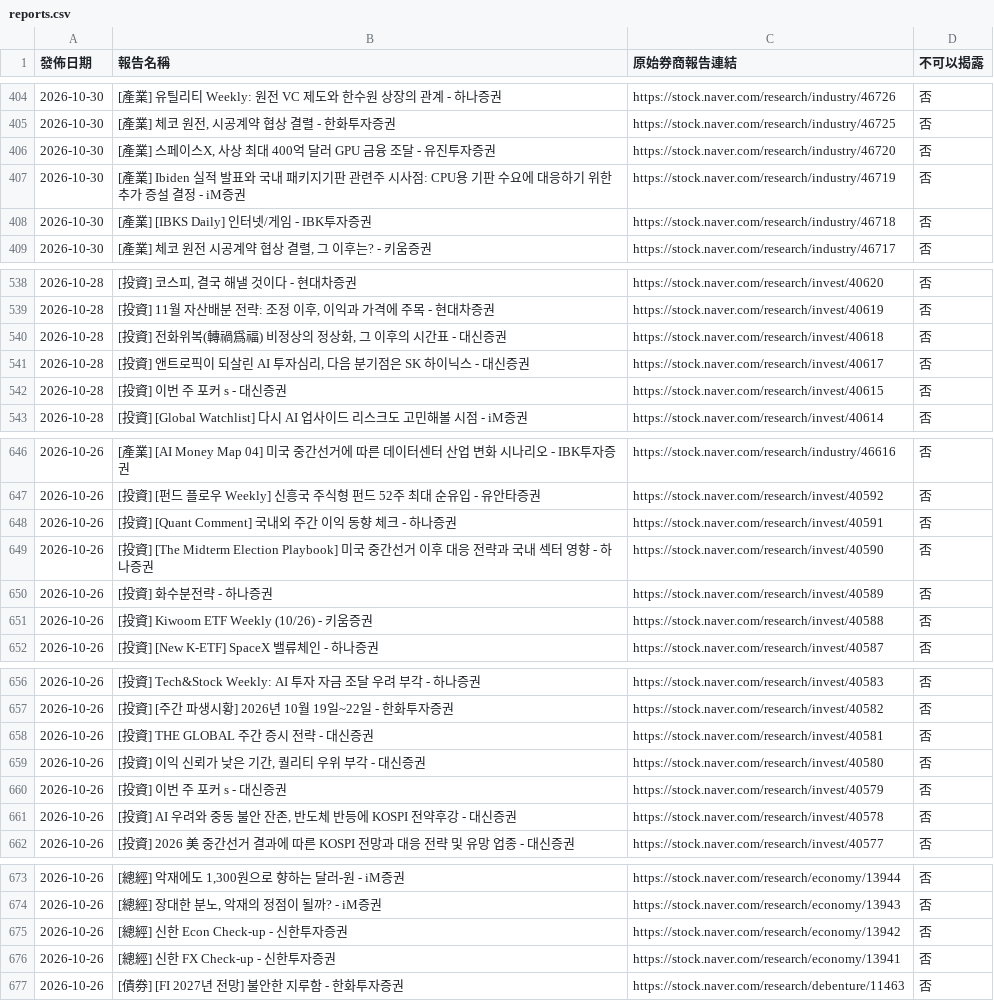
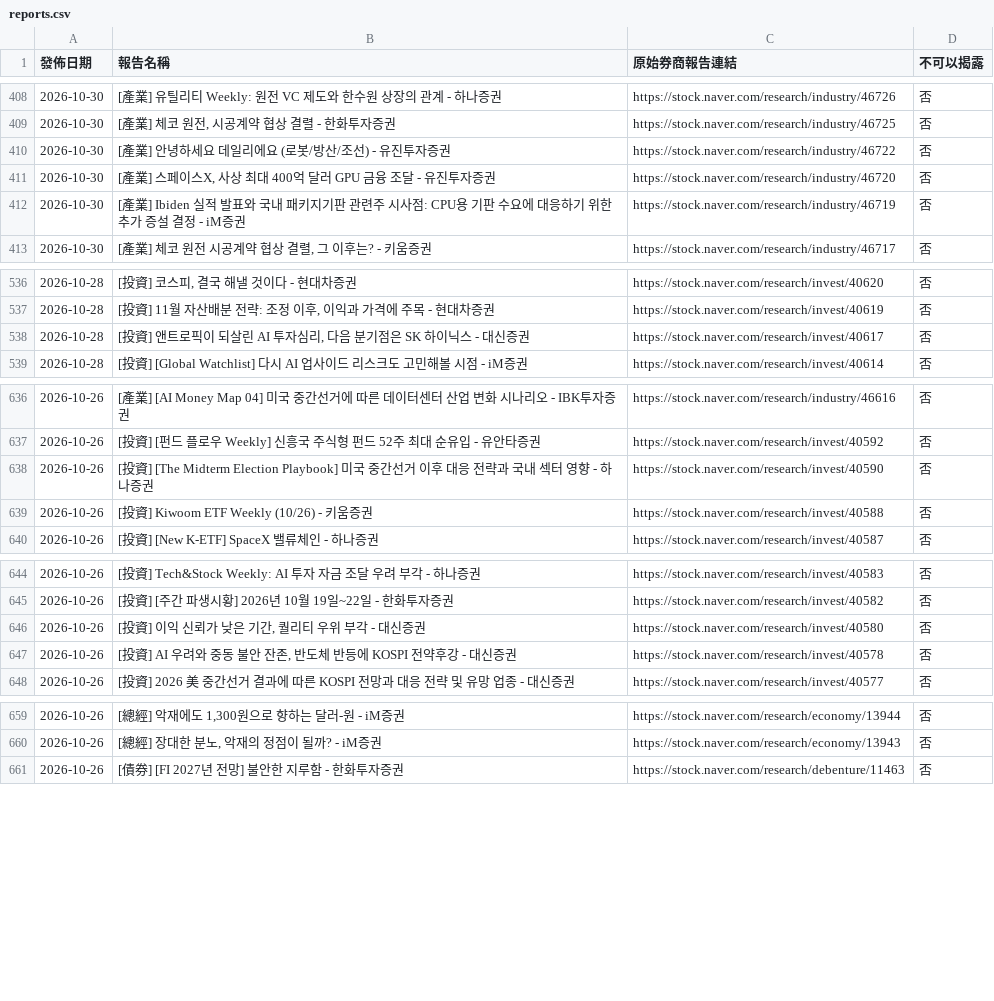
Before and after one commit to dylanlu0604-dot/financial-report-hub-naver, a CSV file: data/reports.csv, drawn as a sheet; only a part is shown, gaps mark what is left out; the diff covers the shown part only.

```diff
--- a/data/reports.csv
+++ b/data/reports.csv
@@ -405,5 +409,5 @@
 2026-10-30,"[產業] 체코 원전, 시공계약 협상 결렬 - 한화투자증권",https://stock.naver.com/research/industry/46725,否
+2026-10-30,[產業] 안녕하세요 데일리에요 (로봇/방산/조선) - 유진투자증권,https://stock.naver.com/research/industry/46722,否
 2026-10-30,"[產業] 스페이스X, 사상 최대 400억 달러 GPU 금융 조달 - 유진투자증권",https://stock.naver.com/research/industry/46720,否
 2026-10-30,[產業] Ibiden 실적 발표와 국내 패키지기판 관련주 시사점: CPU용 기판 수요에 대응하기 위한 추가 증설 결정 - iM증권,https://stock.naver.com/research/industry/46719,否
-2026-10-30,[產業] [IBKS Daily] 인터넷/게임 - IBK투자증권,https://stock.naver.com/research/industry/46718,否
 2026-10-30,"[產業] 체코 원전 시공계약 협상 결렬, 그 이후는? - 키움증권",https://stock.naver.com/research/industry/46717,否
@@ -539,5 +537,3 @@
 2026-10-28,"[投資] 11월 자산배분 전략: 조정 이후, 이익과 가격에 주목 - 현대차증권",https://stock.naver.com/research/invest/40619,否
-2026-10-28,"[投資] 전화위복(轉禍爲福) 비정상의 정상화, 그 이후의 시간표 - 대신증권",https://stock.naver.com/research/invest/40618,否
 2026-10-28,"[投資] 앤트로픽이 되살린 AI 투자심리, 다음 분기점은 SK 하이닉스 - 대신증권",https://stock.naver.com/research/invest/40617,否
-2026-10-28,[投資] 이번 주 포커 s - 대신증권,https://stock.naver.com/research/invest/40615,否
 2026-10-28,[投資] [Global Watchlist] 다시 AI 업사이드 리스크도 고민해볼 시점 - iM증권,https://stock.naver.com/research/invest/40614,否
@@ -647,5 +637,3 @@
 2026-10-26,[投資] [펀드 플로우 Weekly] 신흥국 주식형 펀드 52주 최대 순유입 - 유안타증권,https://stock.naver.com/research/invest/40592,否
-2026-10-26,[投資] [Quant Comment] 국내외 주간 이익 동향 체크 - 하나증권,https://stock.naver.com/research/invest/40591,否
 2026-10-26,[投資] [The Midterm Election Playbook] 미국 중간선거 이후 대응 전략과 국내 섹터 영향 - 하나증권,https://stock.naver.com/research/invest/40590,否
-2026-10-26,[投資] 화수분전략 - 하나증권,https://stock.naver.com/research/invest/40589,否
 2026-10-26,[投資] Kiwoom ETF Weekly (10/26) - 키움증권,https://stock.naver.com/research/invest/40588,否
@@ -657,5 +645,3 @@
 2026-10-26,[投資] [주간 파생시황] 2026년 10월 19일~22일 - 한화투자증권,https://stock.naver.com/research/invest/40582,否
-2026-10-26,[投資] THE GLOBAL 주간 증시 전략 - 대신증권,https://stock.naver.com/research/invest/40581,否
 2026-10-26,"[投資] 이익 신뢰가 낮은 기간, 퀄리티 우위 부각 - 대신증권",https://stock.naver.com/research/invest/40580,否
-2026-10-26,[投資] 이번 주 포커 s - 대신증권,https://stock.naver.com/research/invest/40579,否
 2026-10-26,"[投資] AI 우려와 중동 불안 잔존, 반도체 반등에 KOSPI 전약후강 - 대신증권",https://stock.naver.com/research/invest/40578,否
@@ -674,4 +660,2 @@
 2026-10-26,"[總經] 장대한 분노, 악재의 정점이 될까? - iM증권",https://stock.naver.com/research/economy/13943,否
-2026-10-26,[總經] 신한 Econ Check-up - 신한투자증권,https://stock.naver.com/research/economy/13942,否
-2026-10-26,[總經] 신한 FX Check-up - 신한투자증권,https://stock.naver.com/research/economy/13941,否
 2026-10-26,[債券] [FI 2027년 전망] 불안한 지루함 - 한화투자증권,https://stock.naver.com/research/debenture/11463,否
```
Also changed, not shown: 15 added rows, 24 removed rows and 4 edited cells elsewhere in this file, 47 other files.
